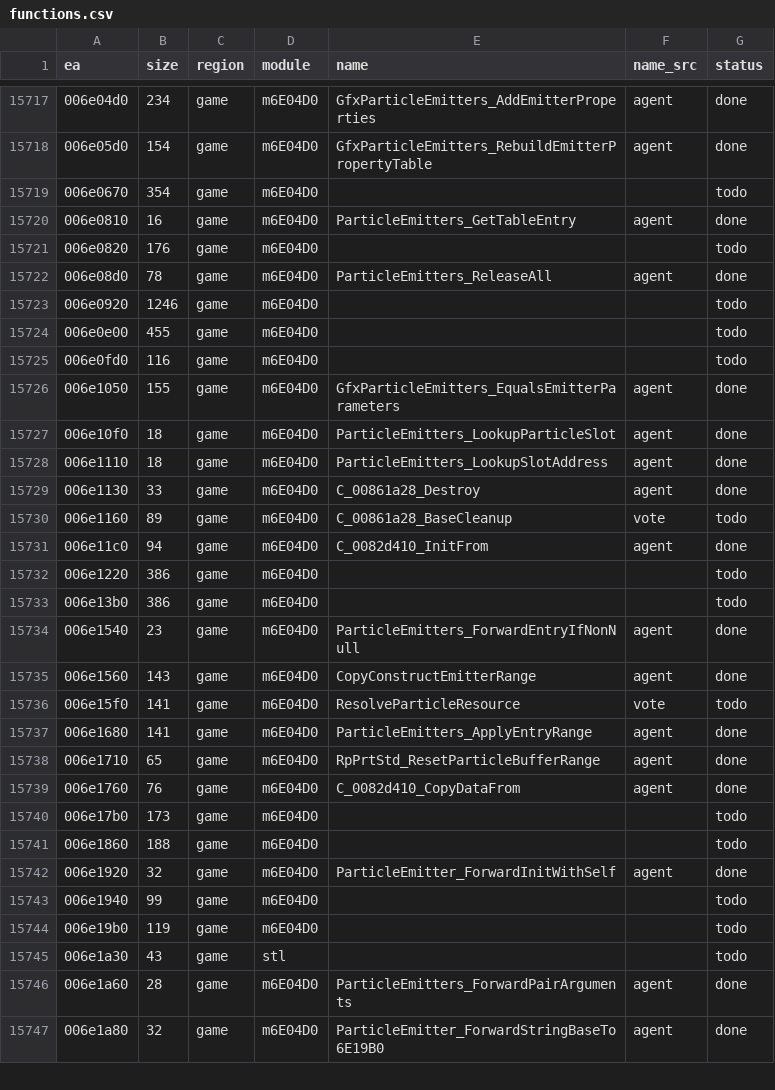
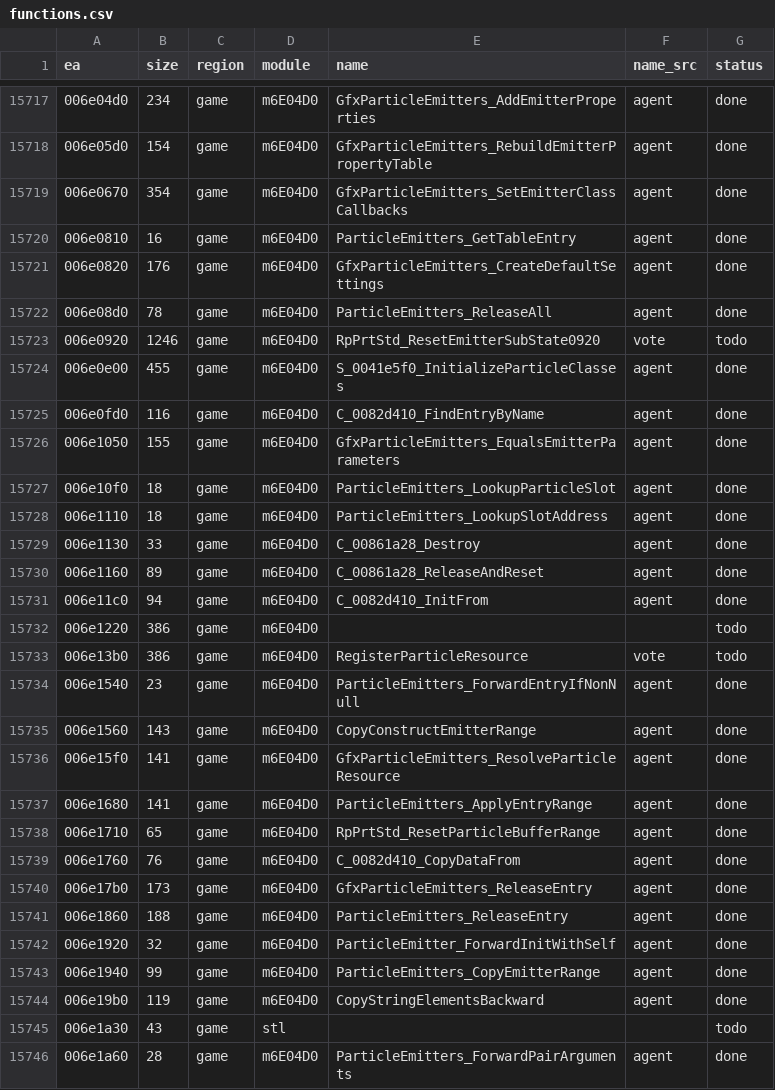
Before and after one commit to eonflux7/csf-re, a CSV file: db/functions.csv, drawn as a sheet; only a part is shown, gaps mark what is left out; the shorter side is filled out with more unchanged rows; the diff covers the shown part only.

```diff
--- a/db/functions.csv
+++ b/db/functions.csv
@@ -15718,9 +15718,9 @@ ea,size,region,module,name,name_src,status
 006e05d0,154,game,m6E04D0,GfxParticleEmitters_RebuildEmitterPropertyTable,agent,done
-006e0670,354,game,m6E04D0,,,todo
+006e0670,354,game,m6E04D0,GfxParticleEmitters_SetEmitterClassCallbacks,agent,done
 006e0810,16,game,m6E04D0,ParticleEmitters_GetTableEntry,agent,done
-006e0820,176,game,m6E04D0,,,todo
+006e0820,176,game,m6E04D0,GfxParticleEmitters_CreateDefaultSettings,agent,done
 006e08d0,78,game,m6E04D0,ParticleEmitters_ReleaseAll,agent,done
-006e0920,1246,game,m6E04D0,,,todo
-006e0e00,455,game,m6E04D0,,,todo
-006e0fd0,116,game,m6E04D0,,,todo
+006e0920,1246,game,m6E04D0,RpPrtStd_ResetEmitterSubState0920,vote,todo
+006e0e00,455,game,m6E04D0,S_0041e5f0_InitializeParticleClasses,agent,done
+006e0fd0,116,game,m6E04D0,C_0082d410_FindEntryByName,agent,done
 006e1050,155,game,m6E04D0,GfxParticleEmitters_EqualsEmitterParameters,agent,done
@@ -15729,9 +15729,9 @@ ea,size,region,module,name,name_src,status
 006e1130,33,game,m6E04D0,C_00861a28_Destroy,agent,done
-006e1160,89,game,m6E04D0,C_00861a28_BaseCleanup,vote,todo
+006e1160,89,game,m6E04D0,C_00861a28_ReleaseAndReset,agent,done
 006e11c0,94,game,m6E04D0,C_0082d410_InitFrom,agent,done
 006e1220,386,game,m6E04D0,,,todo
-006e13b0,386,game,m6E04D0,,,todo
+006e13b0,386,game,m6E04D0,RegisterParticleResource,vote,todo
 006e1540,23,game,m6E04D0,ParticleEmitters_ForwardEntryIfNonNull,agent,done
 006e1560,143,game,m6E04D0,CopyConstructEmitterRange,agent,done
-006e15f0,141,game,m6E04D0,ResolveParticleResource,vote,todo
+006e15f0,141,game,m6E04D0,GfxParticleEmitters_ResolveParticleResource,agent,done
 006e1680,141,game,m6E04D0,ParticleEmitters_ApplyEntryRange,agent,done
@@ -15739,7 +15739,7 @@ ea,size,region,module,name,name_src,status
 006e1760,76,game,m6E04D0,C_0082d410_CopyDataFrom,agent,done
-006e17b0,173,game,m6E04D0,,,todo
-006e1860,188,game,m6E04D0,,,todo
+006e17b0,173,game,m6E04D0,GfxParticleEmitters_ReleaseEntry,agent,done
+006e1860,188,game,m6E04D0,ParticleEmitters_ReleaseEntry,agent,done
 006e1920,32,game,m6E04D0,ParticleEmitter_ForwardInitWithSelf,agent,done
-006e1940,99,game,m6E04D0,,,todo
-006e19b0,119,game,m6E04D0,,,todo
+006e1940,99,game,m6E04D0,ParticleEmitters_CopyEmitterRange,agent,done
+006e19b0,119,game,m6E04D0,CopyStringElementsBackward,agent,done
 006e1a30,43,game,stl,,,todo
```
Also changed, not shown: 47 edited cells elsewhere in this file, 26 other files.
